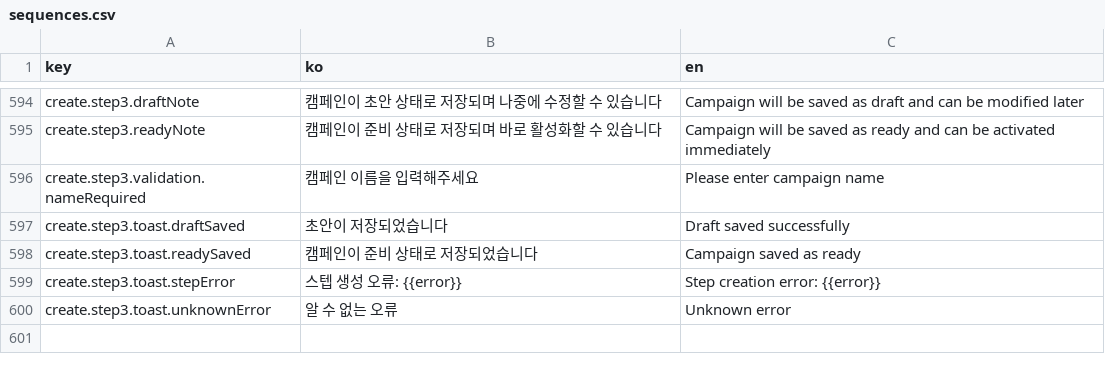
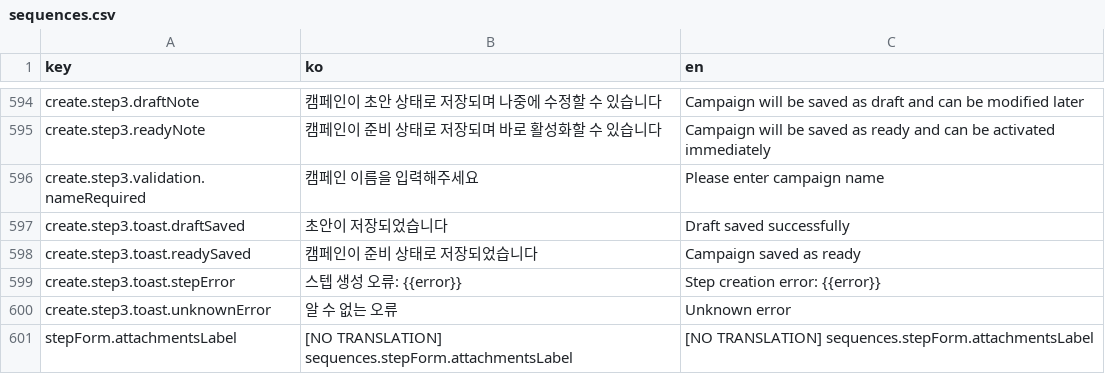
Before and after one commit to iyeaaa/loki-reference-skill, a CSV file: admin/locales/sequences.csv, drawn as a sheet; only a part is shown, gaps mark what is left out; the diff names each change by its address in the sheet, - before the commit and + after, or states it on an @@ line.

```diff
--- a/admin/locales/sequences.csv
+++ b/admin/locales/sequences.csv
+row 601: stepForm.attachmentsLabel | [NO TRANSLATION] sequences.stepForm.attachmentsLabel | [NO TRANSLATION] sequences.stepForm.attachmentsLabel
```
Also changed, not shown: 29 other files.
